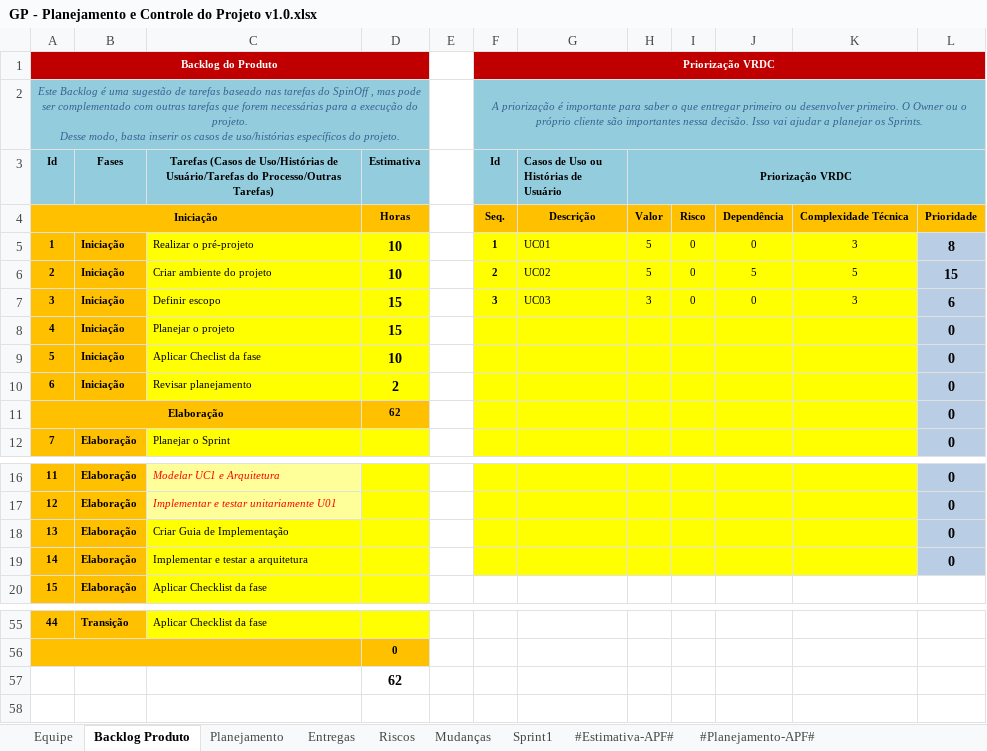
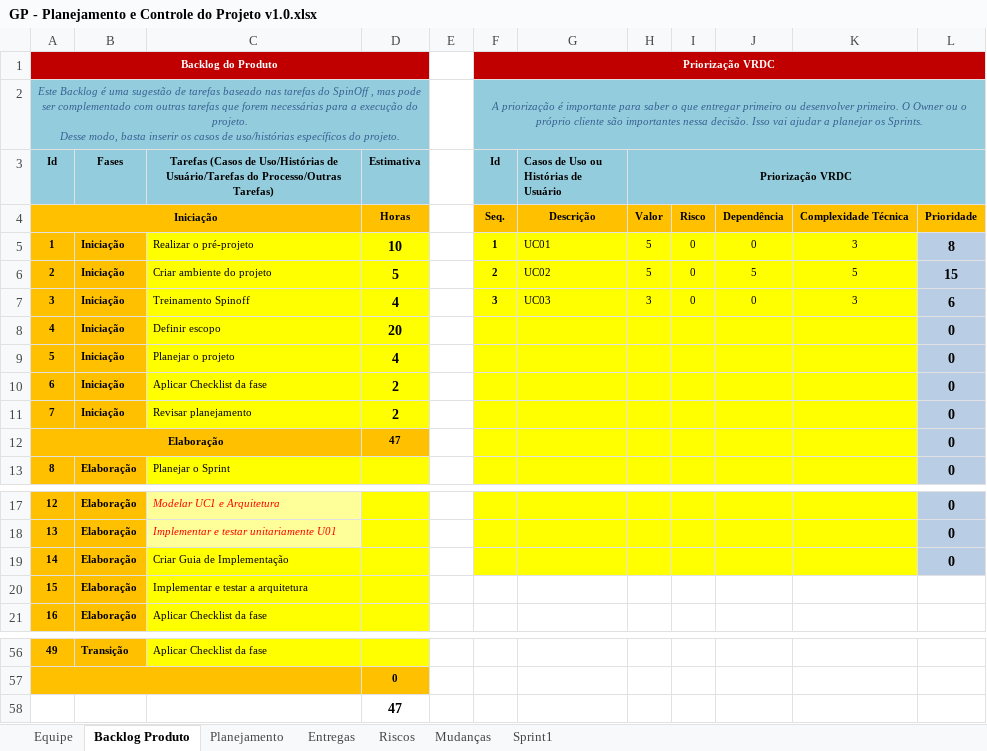
Before and after one commit to DLL-S/comcer-projeto, an Excel workbook: 1. Gerenciamento de Projeto/GP - Planejamento e Controle do Projeto v1.0.xlsx, sheet Backlog Produto, drawn as a sheet; only a part is shown, gaps mark what is left out; values as stored, in another font and other column widths than the file's, no borders; charts and pictures not drawn; addresses are those after the commit; the diff names each change by its address in the sheet, - before the commit and + after, or states it on an @@ line.

Commit message:
Adiciona definição de escopo e planilha de controle de projeto

```diff
--- a/1. Gerenciamento de Projeto/GP - Planejamento e Controle do Projeto v1.0.xlsx (sheet Backlog Produto)
+++ b/1. Gerenciamento de Projeto/GP - Planejamento e Controle do Projeto v1.0.xlsx (sheet Backlog Produto)
@@ sheet tab hidden: #Estimativa-APF# @@
@@ sheet tab hidden: #Planejamento-APF# @@
-D6 (Estimativa): 10
+D6 (Estimativa): 5
-C7: Definir escopo
+C7: Treinamento Spinoff
-D7 (Estimativa): 15
+D7 (Estimativa): 4
+row 8: 4 | Iniciação | Definir escopo | 20 |  |  |  |  |  |  |  | 0
@@ column A (Id) renumbered between rows 9 and 56 @@
-D9 (Estimativa): 15
+D9 (Estimativa): 4
-C10: Aplicar Checlist da fase
+C10: Aplicar Checklist da fase
-D10 (Estimativa): 10
+D10 (Estimativa): 2
-D12 (Estimativa): 62
+D12 (Estimativa): 47
-F20:K20 fill: #FFFF00
+F20:K20 fill: none
-L20: 0
+L20: (empty)
-L20 fill: #B9CDE5
+L20 fill: none
-D58 (Estimativa): 62
+D58 (Estimativa): 47
```
Also changed, not shown: sheet Sprint1, sheet Entregas, sheet Planejamento, sheet Mudanças, sheet Equipe, formulas that keep their value, charts or pictures, 9 other files.
